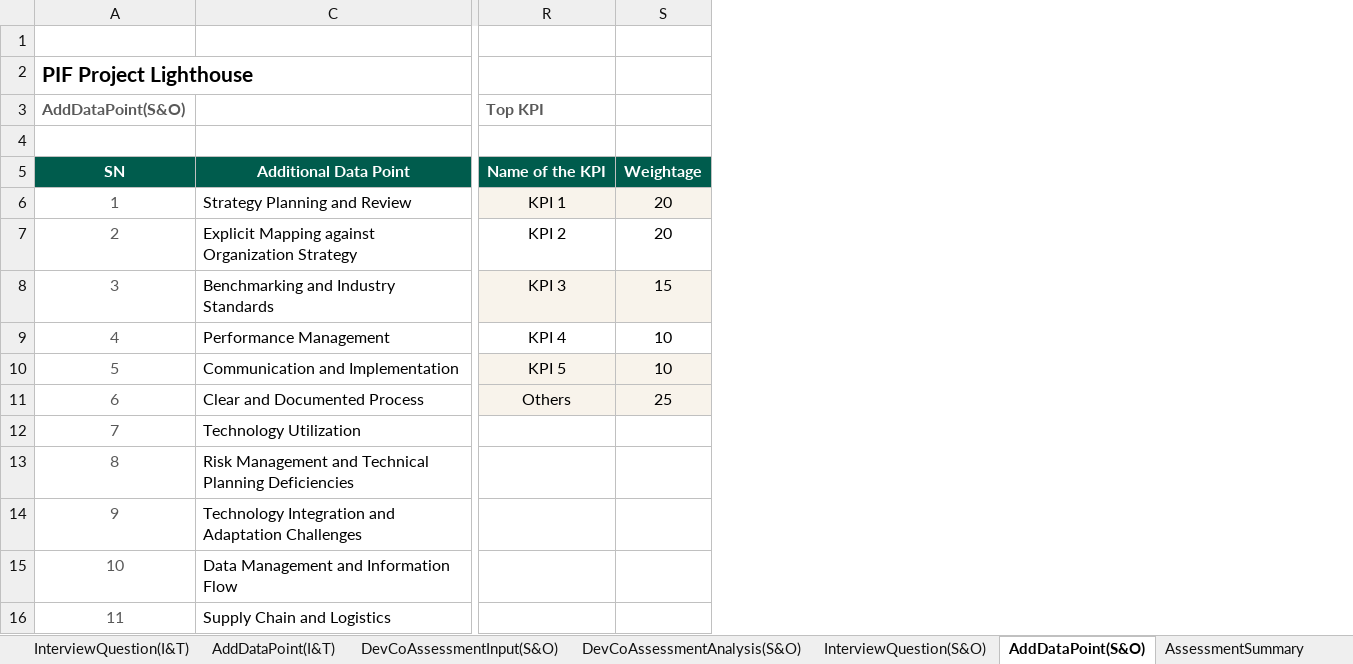
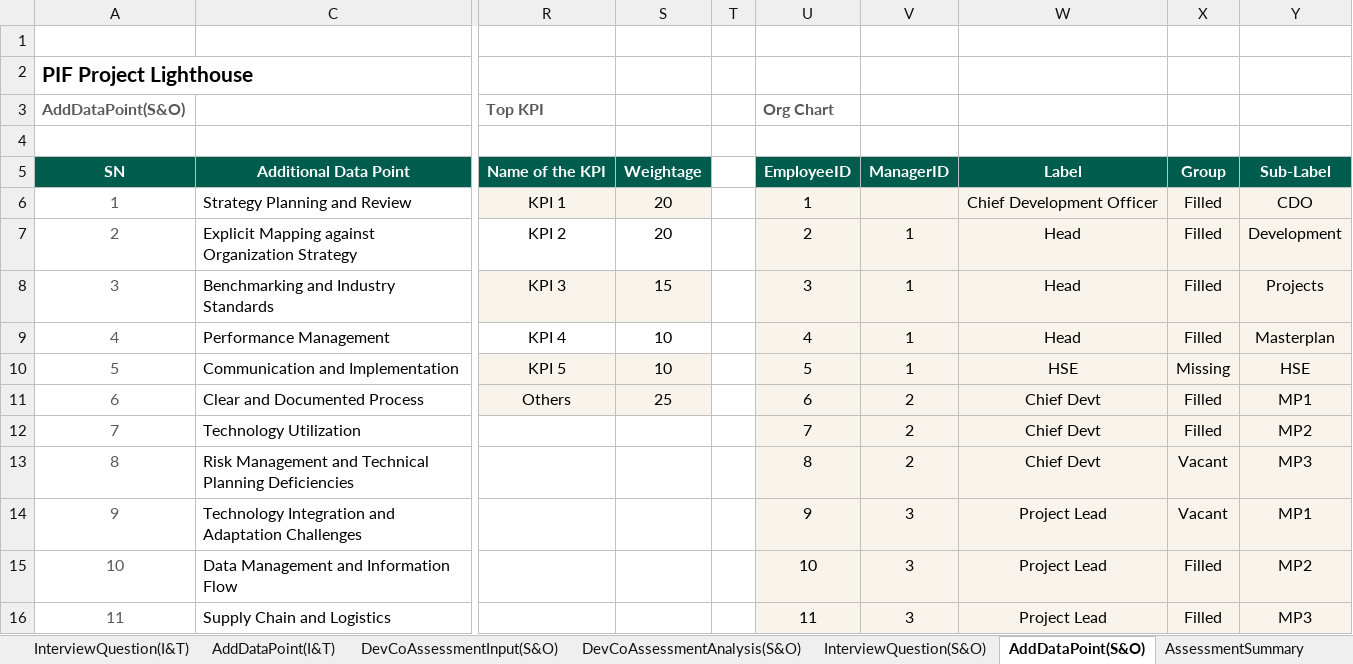
Before and after one commit to jemyap91/lighthouse_dash, an Excel workbook: assessment_guide/assessment_guide_diriyah.xlsm, sheet AddDataPoint(S&O), drawn as a sheet; only a part is shown, gaps mark what is left out; values as stored, in another font and other column widths than the file's, no borders; charts and pictures and table styles not drawn; the diff names each change by its address in the sheet, - before the commit and + after, or states it on an @@ line.

Commit message:
added org chart columns

```diff
--- a/assessment_guide/assessment_guide_diriyah.xlsm (sheet AddDataPoint(S&O))
+++ b/assessment_guide/assessment_guide_diriyah.xlsm (sheet AddDataPoint(S&O))
+column T, empty
+column U (Org Chart), rows 5-16: EmployeeID | 1 | 2 | 3 | 4 | 5 | 6 | 7 | 8 | 9 | 10 | 11
+column V, rows 5-16: ManagerID |  | 1 | 1 | 1 | 1 | 2 | 2 | 2 | 3 | 3 | 3
+column W, rows 5-16: Label | Chief Development Officer | Head | Head | Head | HSE | Chief Devt | Chief Devt | Chief Devt | Project Lead | Project Lead | Project Lead
+column X, rows 5-16: Group | Filled | Filled | Filled | Filled | Missing | Filled | Filled | Vacant | Vacant | Filled | Filled
+column Y, rows 5-16: Sub-Label | CDO | Development | Projects | Masterplan | HSE | MP1 | MP2 | MP3 | MP1 | MP2 | MP3
```
Also changed, not shown: charts or pictures, assessment_guide/assessment_guide_qiddiya.xlsm.
